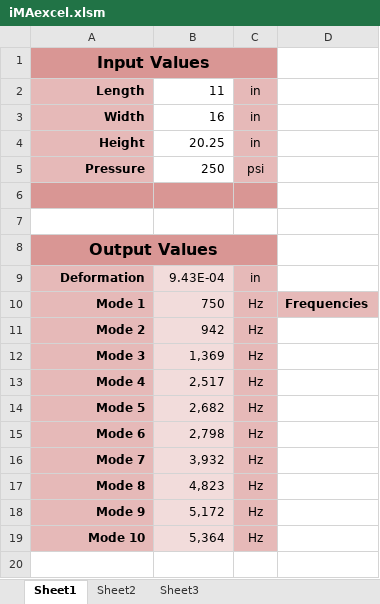
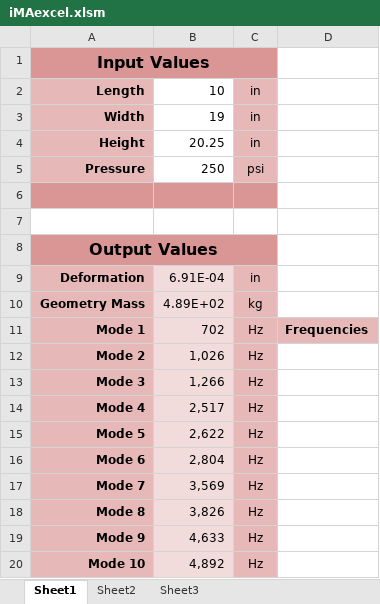
Before and after one commit to sleshJdev/iMA, an Excel workbook: ansys/iMAexcel.xlsm, sheet Sheet1, drawn as a sheet; values as stored, in another font and other column widths than the file's, no borders; addresses are those after the commit; the diff names each change by its address in the sheet, - before the commit and + after, or states it on an @@ line.

Commit message:
add new ansys model: ferma. improve scripts and matlab code: now iterations work. add rosenbrock algorithm.

```diff
--- a/ansys/iMAexcel.xlsm (sheet Sheet1)
+++ b/ansys/iMAexcel.xlsm (sheet Sheet1)
-B2: 11
+B2: 10
-B3: 16
+B3: 19
-B9: 9.43E-04
+B9: 6.91E-04
+row 10: Geometry Mass | 4.89E+02 | kg
-B11: 750
+B11: 702
-B12: 942
+B12: 1,026
-B13: 1,369
+B13: 1,266
-B15: 2,682
+B15: 2,622
-B16: 2,798
+B16: 2,804
-B17: 3,932
+B17: 3,569
-B18: 4,823
+B18: 3,826
-B19: 5,172
+B19: 4,633
-B20: 5,364
+B20: 4,892
```
Also changed, not shown: 25 other files.
